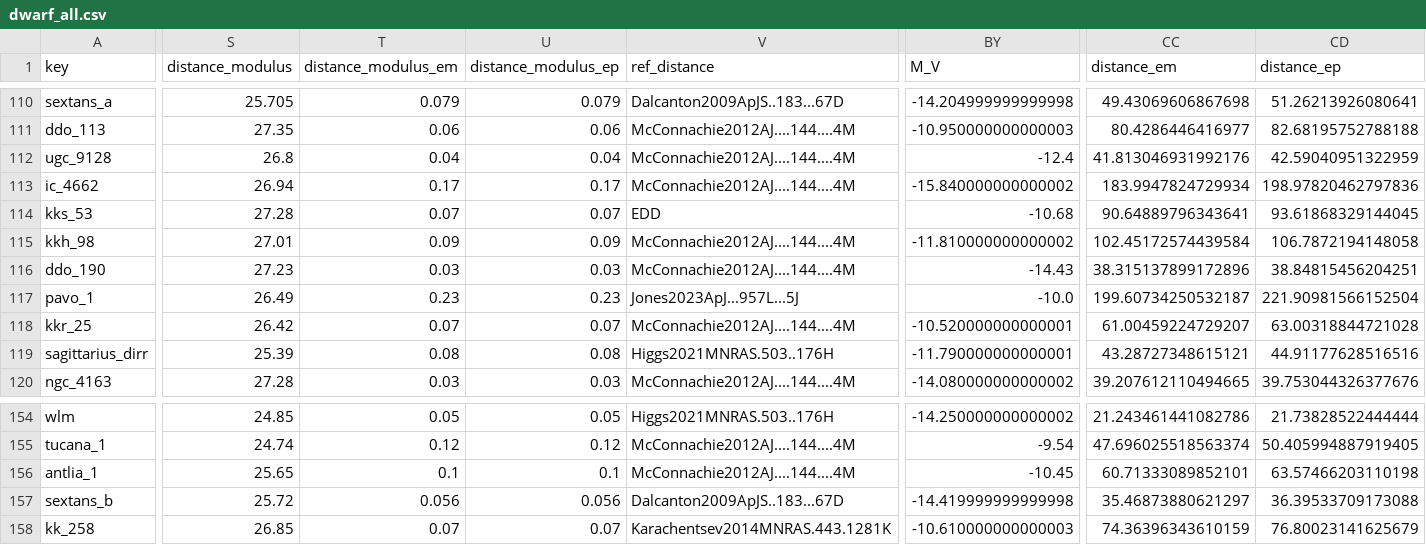
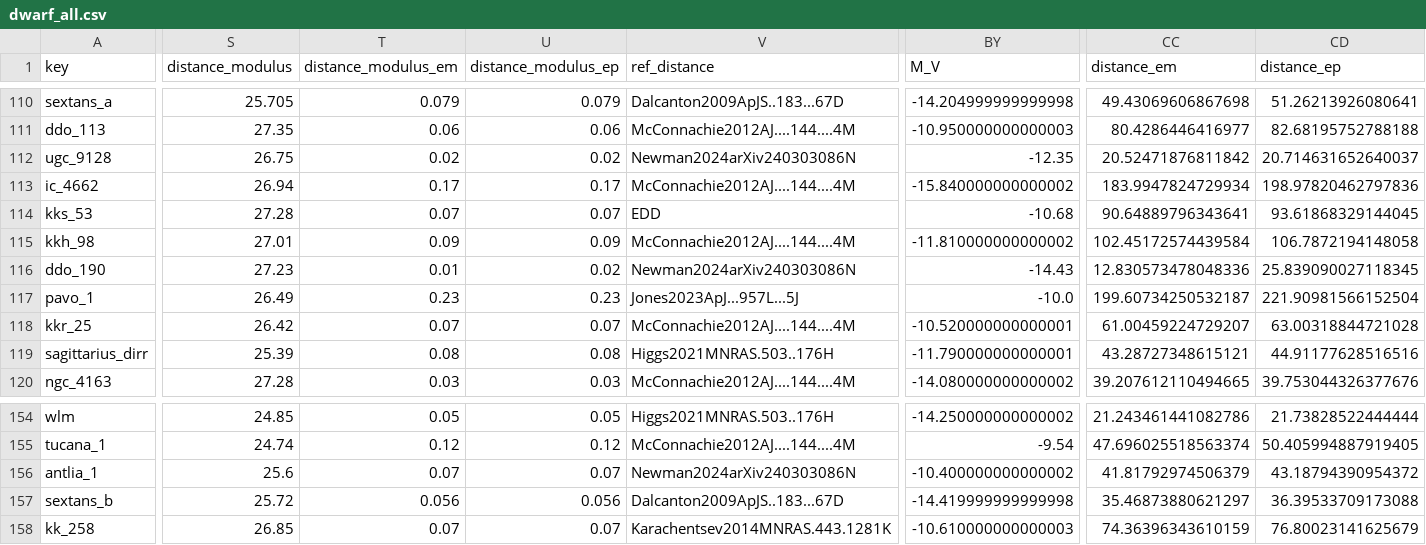
Before and after one commit to apace7/local_volume_database, a CSV file: data/dwarf_all.csv, drawn as a sheet; only a part is shown, gaps mark what is left out; the diff covers the shown part only; the diff names each change by its address in the sheet, - before the commit and + after, or states it on an @@ line.

```diff
--- a/data/dwarf_all.csv
+++ b/data/dwarf_all.csv
-S112 (distance_modulus): 26.8
+S112 (distance_modulus): 26.75
-T112 (distance_modulus_em): 0.04
+T112 (distance_modulus_em): 0.02
-U112 (distance_modulus_ep): 0.04
+U112 (distance_modulus_ep): 0.02
-V112 (ref_distance): McConnachie2012AJ....144....4M
+V112 (ref_distance): Newman2024arXiv240303086N
-BY112 (M_V): -12.4
+BY112 (M_V): -12.35
-CC112 (distance_em): 41.813046931992176
+CC112 (distance_em): 20.52471876811842
-CD112 (distance_ep): 42.59040951322959
+CD112 (distance_ep): 20.714631652640037
-T116 (distance_modulus_em): 0.03
+T116 (distance_modulus_em): 0.01
-U116 (distance_modulus_ep): 0.03
+U116 (distance_modulus_ep): 0.02
-V116 (ref_distance): McConnachie2012AJ....144....4M
+V116 (ref_distance): Newman2024arXiv240303086N
-CC116 (distance_em): 38.315137899172896
+CC116 (distance_em): 12.830573478048336
-CD116 (distance_ep): 38.84815456204251
+CD116 (distance_ep): 25.839090027118345
-S156 (distance_modulus): 25.65
+S156 (distance_modulus): 25.6
-T156 (distance_modulus_em): 0.1
+T156 (distance_modulus_em): 0.07
-U156 (distance_modulus_ep): 0.1
+U156 (distance_modulus_ep): 0.07
-V156 (ref_distance): McConnachie2012AJ....144....4M
+V156 (ref_distance): Newman2024arXiv240303086N
-BY156 (M_V): -10.45
+BY156 (M_V): -10.400000000000002
-CC156 (distance_em): 60.71333089852101
+CC156 (distance_em): 41.81792974506379
-CD156 (distance_ep): 63.57466203110198
+CD156 (distance_ep): 43.18794390954372
```
Also changed, not shown: 9 edited cells elsewhere in this file, data/dwarf_local_field.csv, data/gc_dwarf_hosted.csv, 11 other files.
